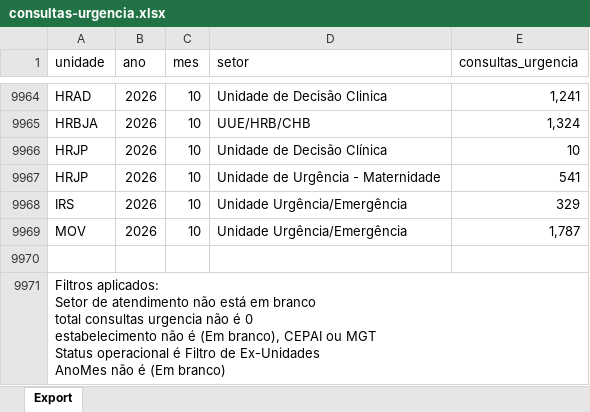
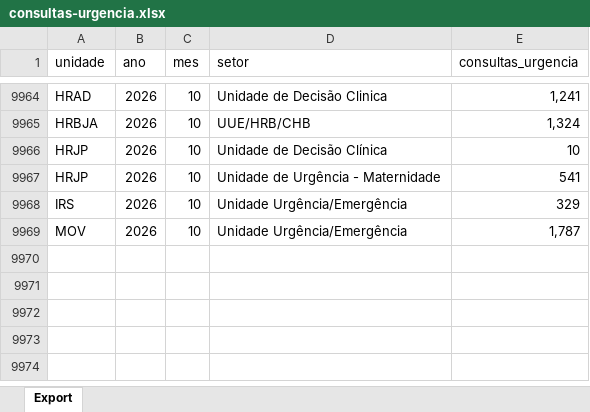
Before and after one commit to transparencia-mg/fhemig_consultas-de-urgencia, an Excel workbook: upload/consultas-urgencia.xlsx, sheet Export, drawn as a sheet; only a part is shown, gaps mark what is left out; values as stored, in another font and other column widths than the file's, no borders; ↵ is a line break in a cell; the diff names each change by its address in the sheet, - before the commit and + after, or states it on an @@ line.

Commit message:
Add files via upload

```diff
--- a/upload/consultas-urgencia.xlsx (sheet Export)
+++ b/upload/consultas-urgencia.xlsx (sheet Export)
-row 9970: (empty)
-row 9971: Filtros aplicados: ↵ Setor de atendimento não está em branco ↵ total consultas urgencia não é 0 ↵ estabelecimento não é (Em branco), CEPAI ou MGT ↵ Status operacional é Filtro de Ex-Unidades ↵ AnoMes não é (Em branco)
```
